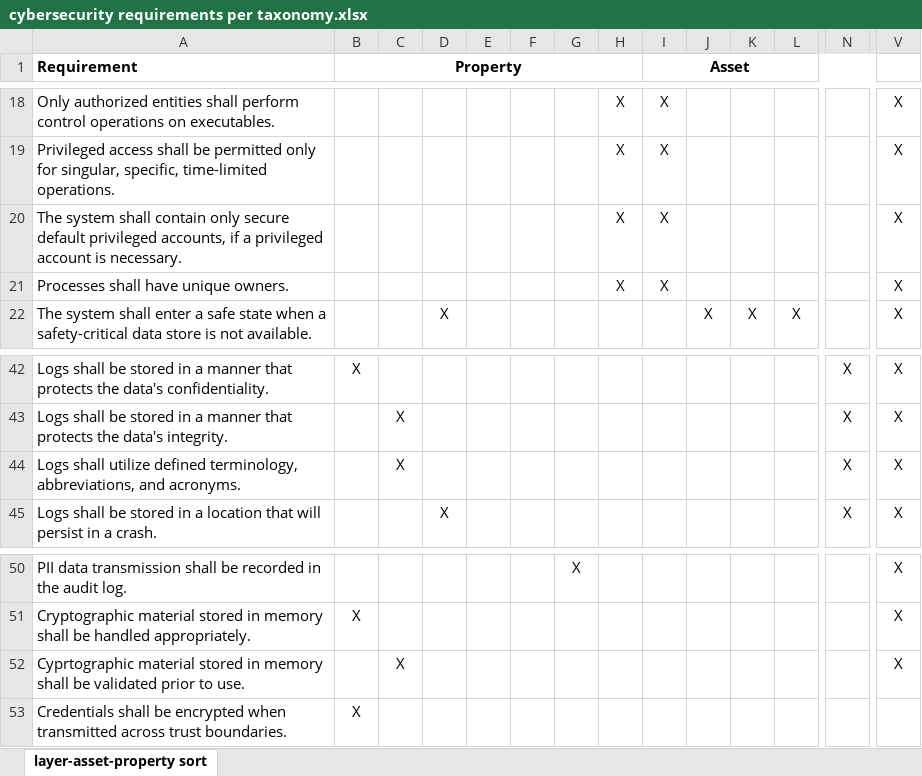
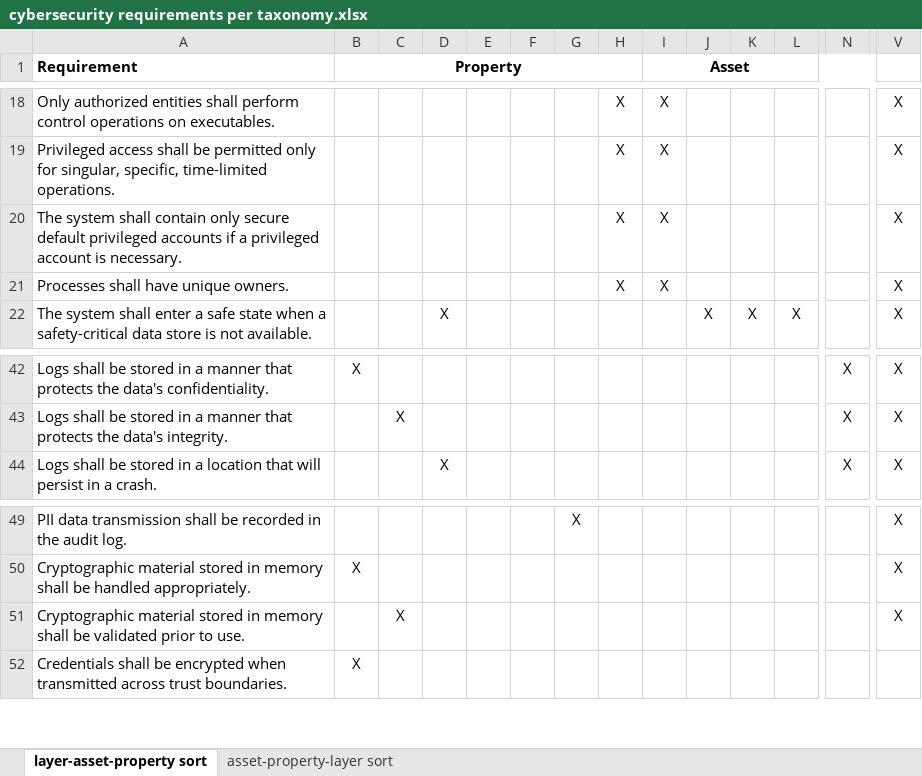
Before and after one commit to nutonomy/AVCDL, an Excel workbook: distribution/reference_documents/working_material/cybersecurity requirements per taxonomy.xlsx, sheet layer-asset-property sort, drawn as a sheet; only a part is shown, gaps mark what is left out; values as stored, in another font and other column widths than the file's, no borders; removed rows and columns are numbered as before the commit, all else as after; rows hold the shown columns only; the diff names each change by its address in the sheet, - before the commit and + after, or states it on an @@ line.

Commit message:
updated Security Requirements Taxonomy (added extended CIA discussion) / updated cybersecurity requirements spreadsheet (removed functional requirements / corrected spelling error)

```diff
--- a/distribution/reference_documents/working_material/cybersecurity requirements per taxonomy.xlsx (sheet layer-asset-property sort)
+++ b/distribution/reference_documents/working_material/cybersecurity requirements per taxonomy.xlsx (sheet layer-asset-property sort)
+sheet tab: asset-property-layer sort
-A20 (Requirement): …default privileged accounts, if a…
+A20 (Requirement): …default privileged accounts if a…
-row 44: Logs shall utilize defined terminology, abbreviations, and acronyms. |  | X |  |  |  |  |  |  |  |  |  | X | X
-A51 (Requirement): Cyprtographic material stored…
+A51 (Requirement): Cryptographic material stored…
```
Also changed, not shown: source/reference_documents/working_material/cybersecurity requirements per taxonomy.xlsx, 4 other files.
